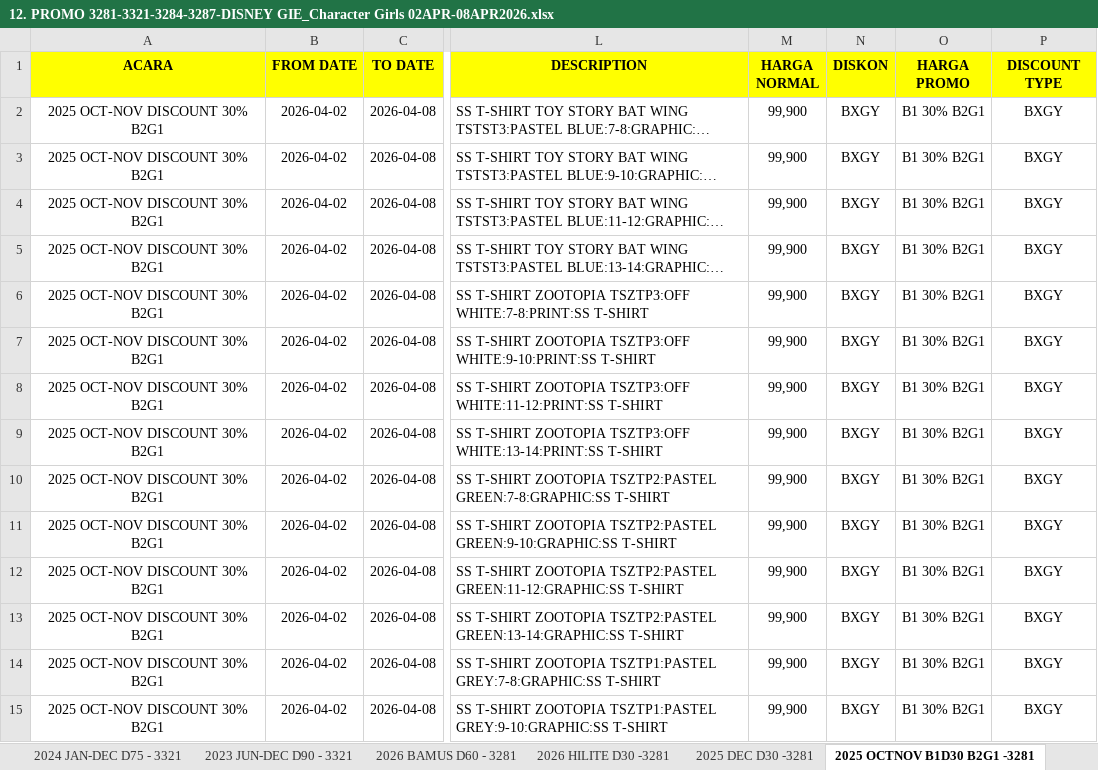
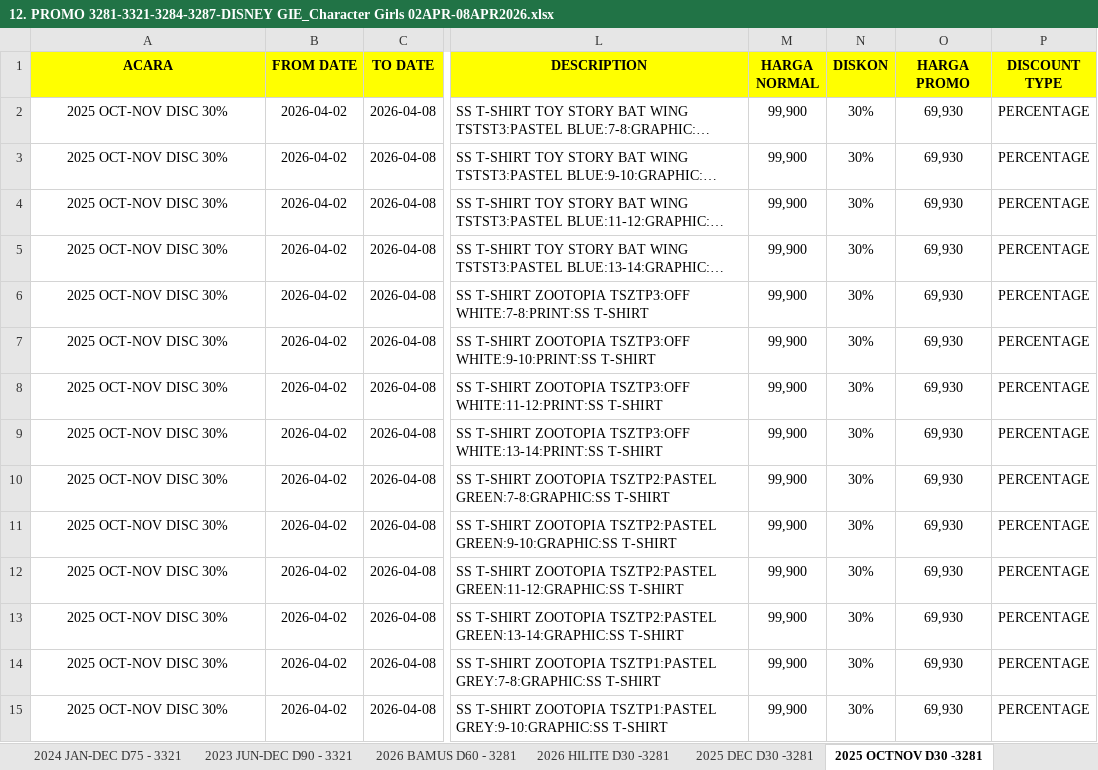
Before and after one commit to rifkydelta/promotion-mds, an Excel workbook: database/4/4.2-8apr/fwchildrendpweeklypromoperiode0208apr2026/12. PROMO 3281-3321-3284-3287-DISNEY GIE_Character Girls 02APR-08APR2026.xlsx, sheet 2025 OCTNOV D30 -3281, drawn as a sheet; only a part is shown, gaps mark what is left out; long unchanged cells end in …; values as stored, in another font and other column widths than the file's, no borders; conditional formats not drawn; the diff covers the shown part only; the diff names each change by its address in the sheet, - before the commit and + after, or states it on an @@ line.

```diff
--- a/database/4/4.2-8apr/fwchildrendpweeklypromoperiode0208apr2026/12. PROMO 3281-3321-3284-3287-DISNEY GIE_Character Girls 02APR-08APR2026.xlsx (sheet 2025 OCTNOV D30 -3281)
+++ b/database/4/4.2-8apr/fwchildrendpweeklypromoperiode0208apr2026/12. PROMO 3281-3321-3284-3287-DISNEY GIE_Character Girls 02APR-08APR2026.xlsx (sheet 2025 OCTNOV D30 -3281)
-sheet tab: 2025 OCTNOV B1D30 B2G1 -3281
+sheet tab: 2025 OCTNOV D30 -3281
-A2:A15 (ACARA): 2025 OCT-NOV DISCOUNT 30% B2G1
+A2:A15 (ACARA): 2025 OCT-NOV DISC 30%
-N2:N15 (DISKON): BXGY
+N2:N15 (DISKON): 30%
-O2:O15 (HARGA PROMO): B1 30% B2G1
+O2:O15 (HARGA PROMO): 69,930
-P2:P15 (DISCOUNT TYPE): BXGY
+P2:P15 (DISCOUNT TYPE): PERCENTAGE
```
Also changed, not shown: 316 edited cells and cell formats elsewhere in this sheet, sheet 2025 OCT D30 -3287, sheet 2025 OCTNOV D30 -3321, sheet 2025 NOV D30 -3284, other sheet tabs, 2 other files.
